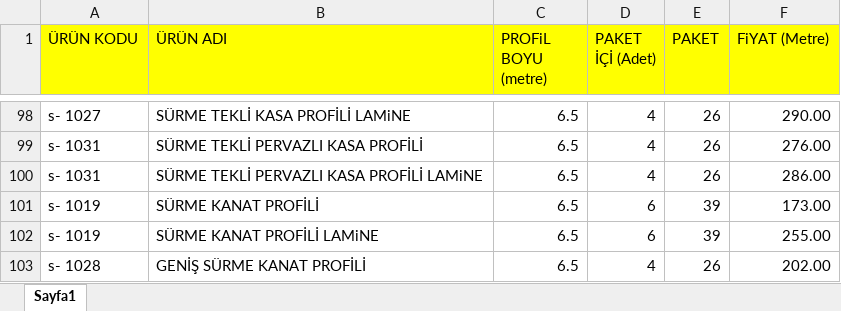
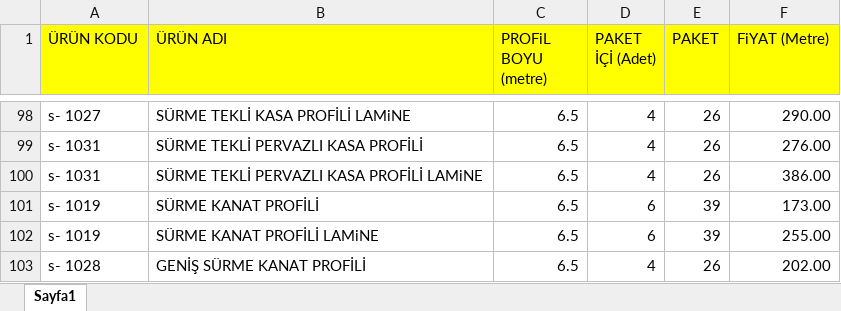
Before and after one commit to TahirAtakanCan/osmYapi, an Excel workbook: assets/excel/60nolu.xlsx, sheet Sayfa1, drawn as a sheet; only a part is shown, gaps mark what is left out; values as stored, in another font and other column widths than the file's, no borders; the diff names each change by its address in the sheet, - before the commit and + after, or states it on an @@ line.

Commit message:
60nolu liste düzeltildi

```diff
--- a/assets/excel/60nolu.xlsx (sheet Sayfa1)
+++ b/assets/excel/60nolu.xlsx (sheet Sayfa1)
-F100 (FiYAT (Metre)): 286.00
+F100 (FiYAT (Metre)): 386.00
```
Also changed, not shown: 4 other files.
